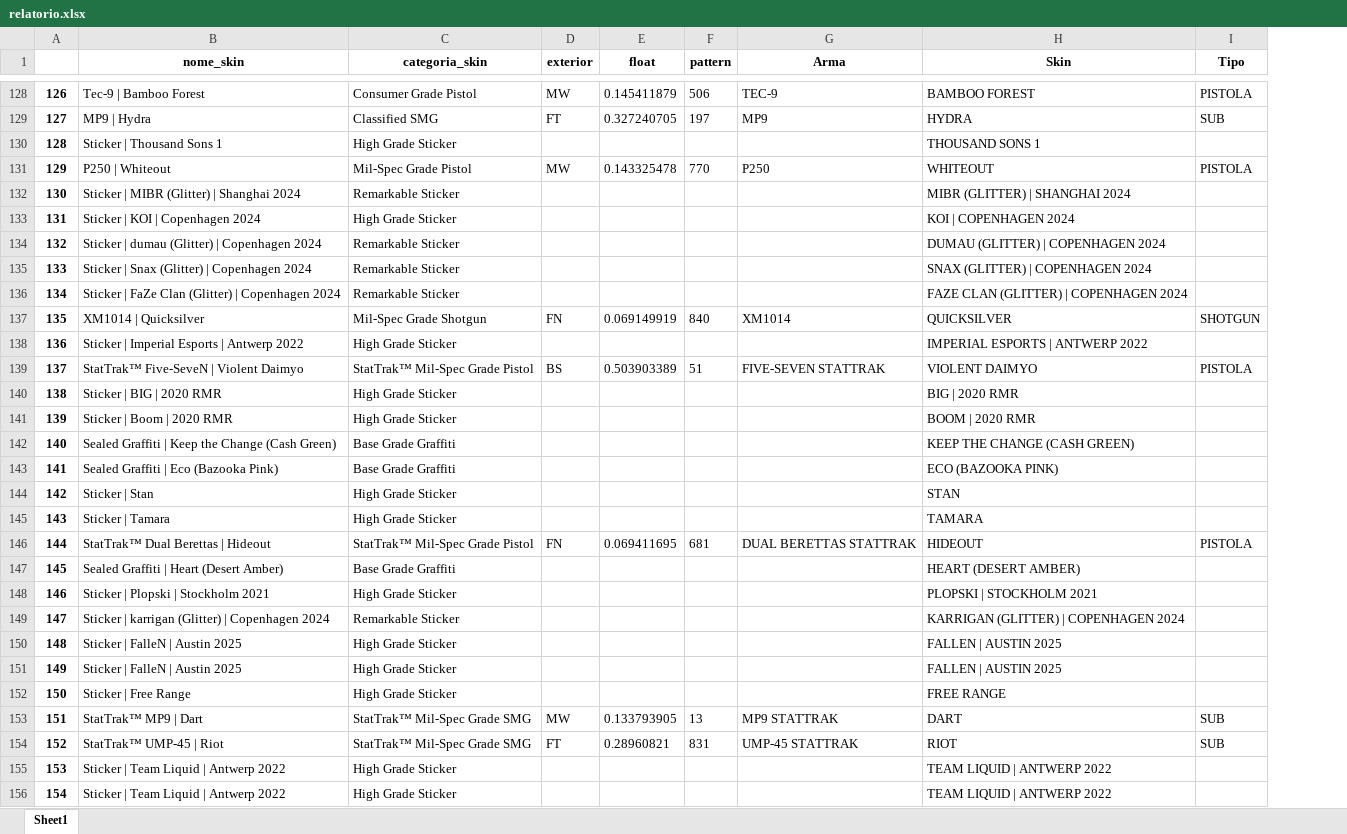
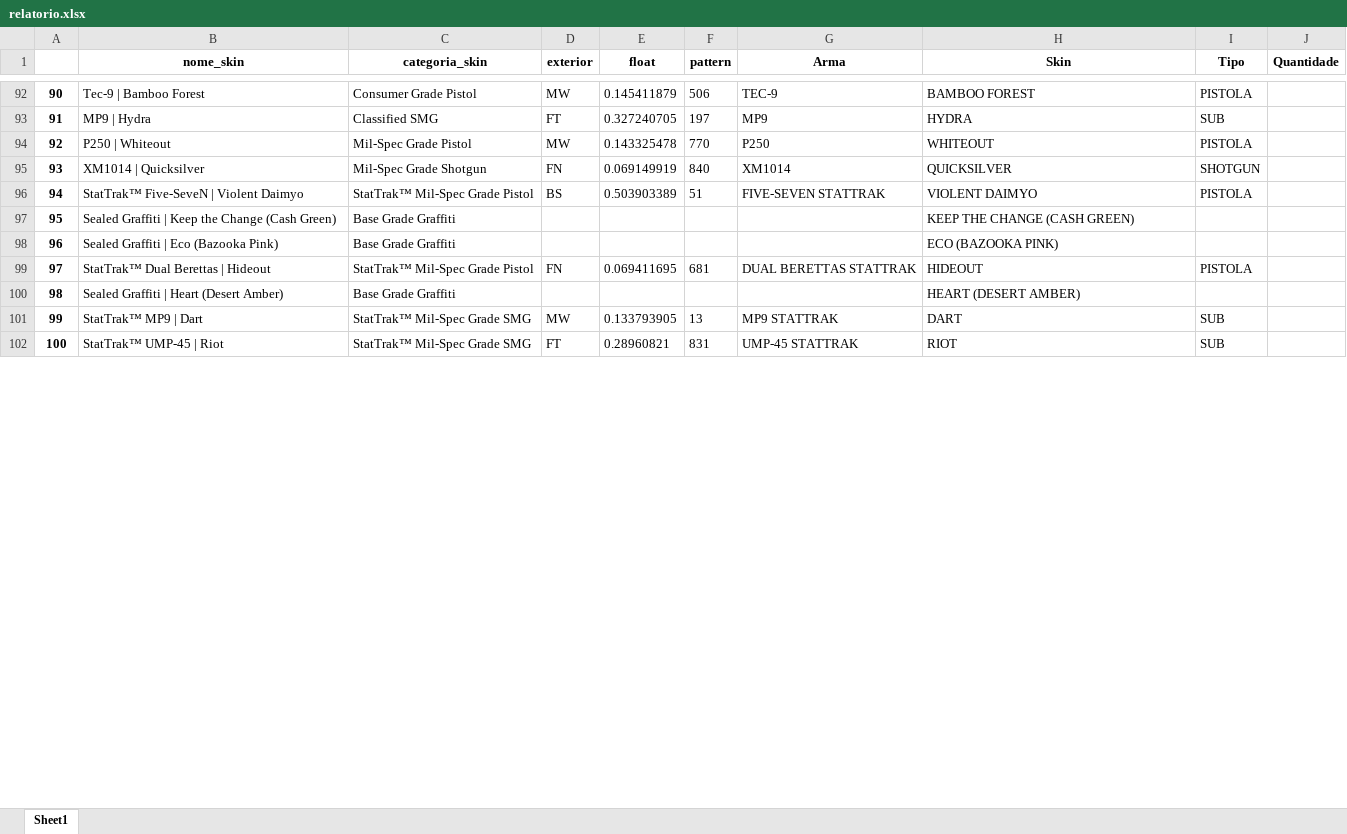
Before and after one commit to eusoubrian/extrator-inventario-cs2, an Excel workbook: relatorio.xlsx, sheet Sheet1, drawn as a sheet; only a part is shown, gaps mark what is left out; values as stored, in another font and other column widths than the file's, no borders; removed rows and columns are numbered as before the commit, all else as after; the diff covers the shown part only; the diff names each change by its address in the sheet, - before the commit and + after, or states it on an @@ line.

Commit message:
fix: fixing agrupar_itens but columns still empty

```diff
--- a/relatorio.xlsx (sheet Sheet1)
+++ b/relatorio.xlsx (sheet Sheet1)
+column J (Quantidade), empty
@@ column A renumbered between rows 2 and 106 @@
-row 130: 128 | Sticker | Thousand Sons 1 | High Grade Sticker |  |  |  |  | THOUSAND SONS 1
-row 132: 130 | Sticker | MIBR (Glitter) | Shanghai 2024 | Remarkable Sticker |  |  |  |  | MIBR (GLITTER) | SHANGHAI 2024
-row 133: 131 | Sticker | KOI | Copenhagen 2024 | High Grade Sticker |  |  |  |  | KOI | COPENHAGEN 2024
-row 134: 132 | Sticker | dumau (Glitter) | Copenhagen 2024 | Remarkable Sticker |  |  |  |  | DUMAU (GLITTER) | COPENHAGEN 2024
-row 135: 133 | Sticker | Snax (Glitter) | Copenhagen 2024 | Remarkable Sticker |  |  |  |  | SNAX (GLITTER) | COPENHAGEN 2024
-row 136: 134 | Sticker | FaZe Clan (Glitter) | Copenhagen 2024 | Remarkable Sticker |  |  |  |  | FAZE CLAN (GLITTER) | COPENHAGEN 2024
-row 138: 136 | Sticker | Imperial Esports | Antwerp 2022 | High Grade Sticker |  |  |  |  | IMPERIAL ESPORTS | ANTWERP 2022
-row 140: 138 | Sticker | BIG | 2020 RMR | High Grade Sticker |  |  |  |  | BIG | 2020 RMR
-row 141: 139 | Sticker | Boom | 2020 RMR | High Grade Sticker |  |  |  |  | BOOM | 2020 RMR
-row 144: 142 | Sticker | Stan | High Grade Sticker |  |  |  |  | STAN
-row 145: 143 | Sticker | Tamara | High Grade Sticker |  |  |  |  | TAMARA
-row 148: 146 | Sticker | Plopski | Stockholm 2021 | High Grade Sticker |  |  |  |  | PLOPSKI | STOCKHOLM 2021
-row 149: 147 | Sticker | karrigan (Glitter) | Copenhagen 2024 | Remarkable Sticker |  |  |  |  | KARRIGAN (GLITTER) | COPENHAGEN 2024
-row 150: 148 | Sticker | FalleN | Austin 2025 | High Grade Sticker |  |  |  |  | FALLEN | AUSTIN 2025
-row 151: 149 | Sticker | FalleN | Austin 2025 | High Grade Sticker |  |  |  |  | FALLEN | AUSTIN 2025
-row 152: 150 | Sticker | Free Range | High Grade Sticker |  |  |  |  | FREE RANGE
-row 155: 153 | Sticker | Team Liquid | Antwerp 2022 | High Grade Sticker |  |  |  |  | TEAM LIQUID | ANTWERP 2022
-row 156: 154 | Sticker | Team Liquid | Antwerp 2022 | High Grade Sticker |  |  |  |  | TEAM LIQUID | ANTWERP 2022
```
Also changed, not shown: 85 added rows and 89 removed rows elsewhere in this sheet, 2 other files.
